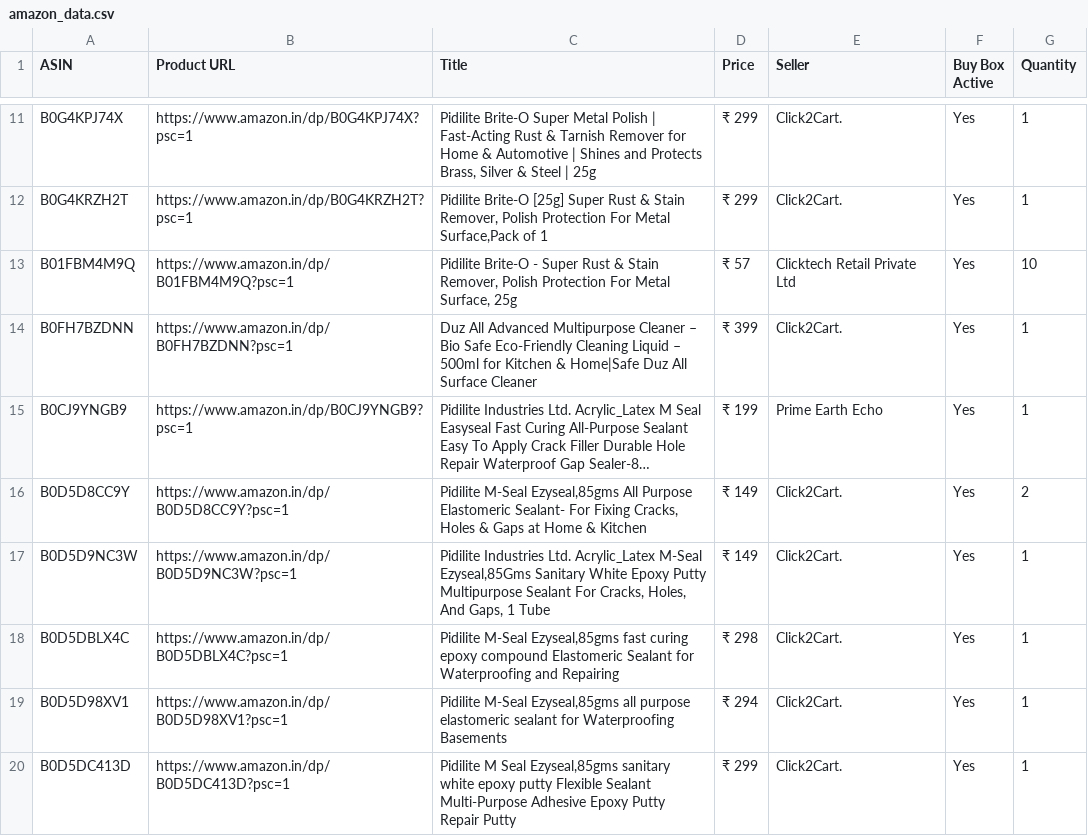
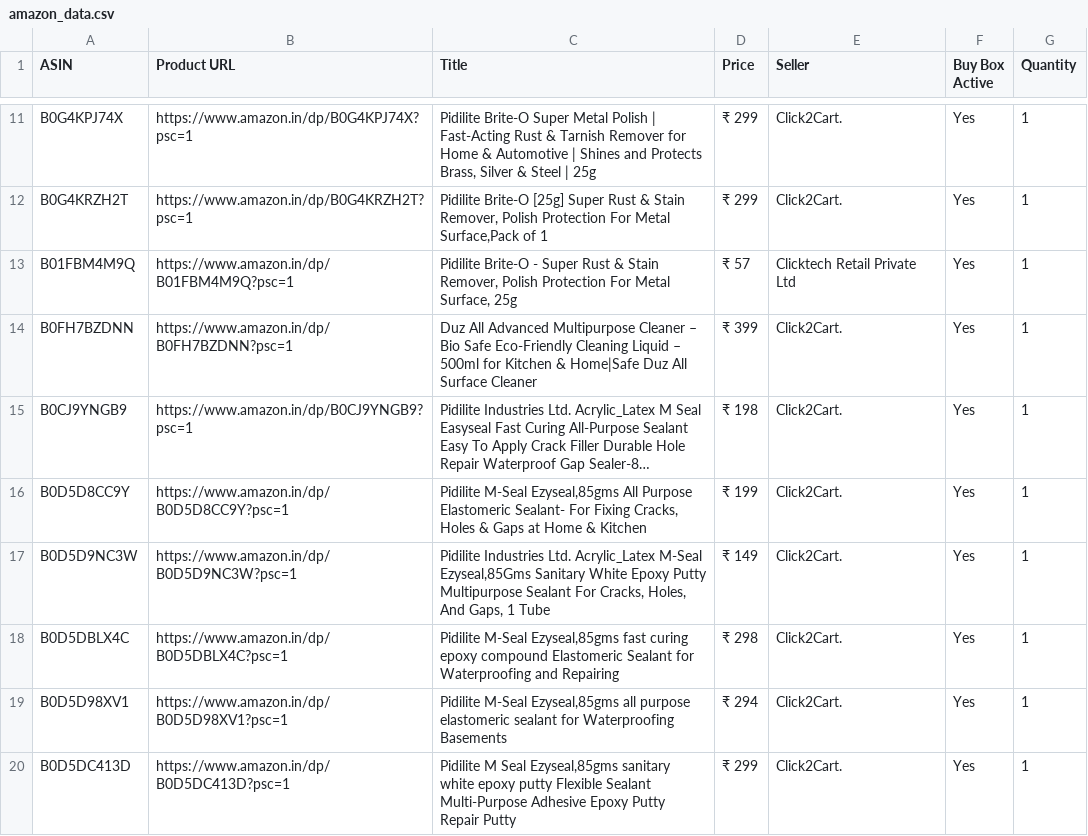
Before and after one commit to egaurav006/amazon-scraper, a CSV file: amazon_data.csv, drawn as a sheet; only a part is shown, gaps mark what is left out; long unchanged cells end in …; the diff covers the shown part only; the diff names each change by its address in the sheet, - before the commit and + after, or states it on an @@ line.

```diff
--- a/amazon_data.csv
+++ b/amazon_data.csv
-G13 (Quantity): 10
+G13 (Quantity): 1
-D15 (Price): ₹ 199
+D15 (Price): ₹ 198
-E15 (Seller): Prime Earth Echo
+E15 (Seller): Click2Cart.
-D16 (Price): ₹ 149
+D16 (Price): ₹ 199
-G16 (Quantity): 2
+G16 (Quantity): 1
```
Also changed, not shown: 9 edited cells elsewhere in this file.
